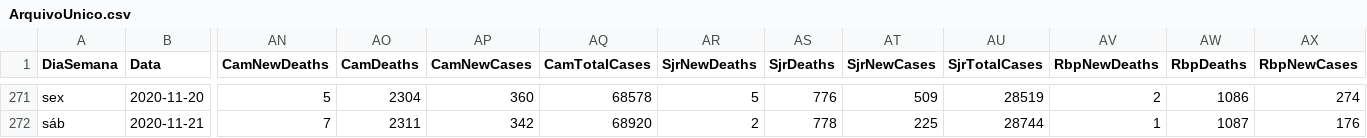
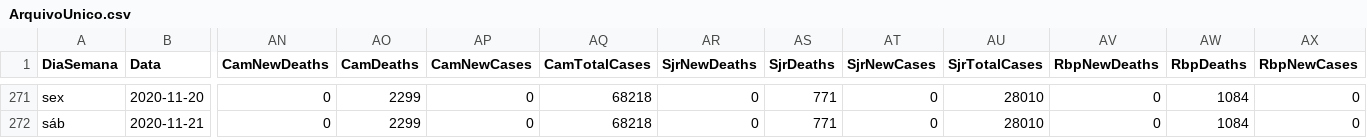
Before and after one commit to paulo1997s/DadosCovidUnifal, a CSV file: ArquivoUnico.csv, drawn as a sheet; only a part is shown, gaps mark what is left out; the diff covers the shown part only; the diff names each change by its address in the sheet, - before the commit and + after, or states it on an @@ line.

```diff
--- a/ArquivoUnico.csv
+++ b/ArquivoUnico.csv
-AN271 (CamNewDeaths): 5
+AN271 (CamNewDeaths): 0
-AO271 (CamDeaths): 2304
+AO271 (CamDeaths): 2299
-AP271 (CamNewCases): 360
+AP271 (CamNewCases): 0
-AQ271 (CamTotalCases): 68578
+AQ271 (CamTotalCases): 68218
-AR271 (SjrNewDeaths): 5
+AR271 (SjrNewDeaths): 0
-AS271 (SjrDeaths): 776
+AS271 (SjrDeaths): 771
-AT271 (SjrNewCases): 509
+AT271 (SjrNewCases): 0
-AU271 (SjrTotalCases): 28519
+AU271 (SjrTotalCases): 28010
-AV271 (RbpNewDeaths): 2
+AV271 (RbpNewDeaths): 0
-AW271 (RbpDeaths): 1086
+AW271 (RbpDeaths): 1084
-AX271 (RbpNewCases): 274
+AX271 (RbpNewCases): 0
-AN272 (CamNewDeaths): 7
+AN272 (CamNewDeaths): 0
-AO272 (CamDeaths): 2311
+AO272 (CamDeaths): 2299
-AP272 (CamNewCases): 342
+AP272 (CamNewCases): 0
-AQ272 (CamTotalCases): 68920
+AQ272 (CamTotalCases): 68218
-AR272 (SjrNewDeaths): 2
+AR272 (SjrNewDeaths): 0
-AS272 (SjrDeaths): 778
+AS272 (SjrDeaths): 771
-AT272 (SjrNewCases): 225
+AT272 (SjrNewCases): 0
-AU272 (SjrTotalCases): 28744
+AU272 (SjrTotalCases): 28010
-AV272 (RbpNewDeaths): 1
+AV272 (RbpNewDeaths): 0
-AW272 (RbpDeaths): 1087
+AW272 (RbpDeaths): 1084
-AX272 (RbpNewCases): 176
+AX272 (RbpNewCases): 0
```
Also changed, not shown: 1 added row and 64 edited cells elsewhere in this file.
